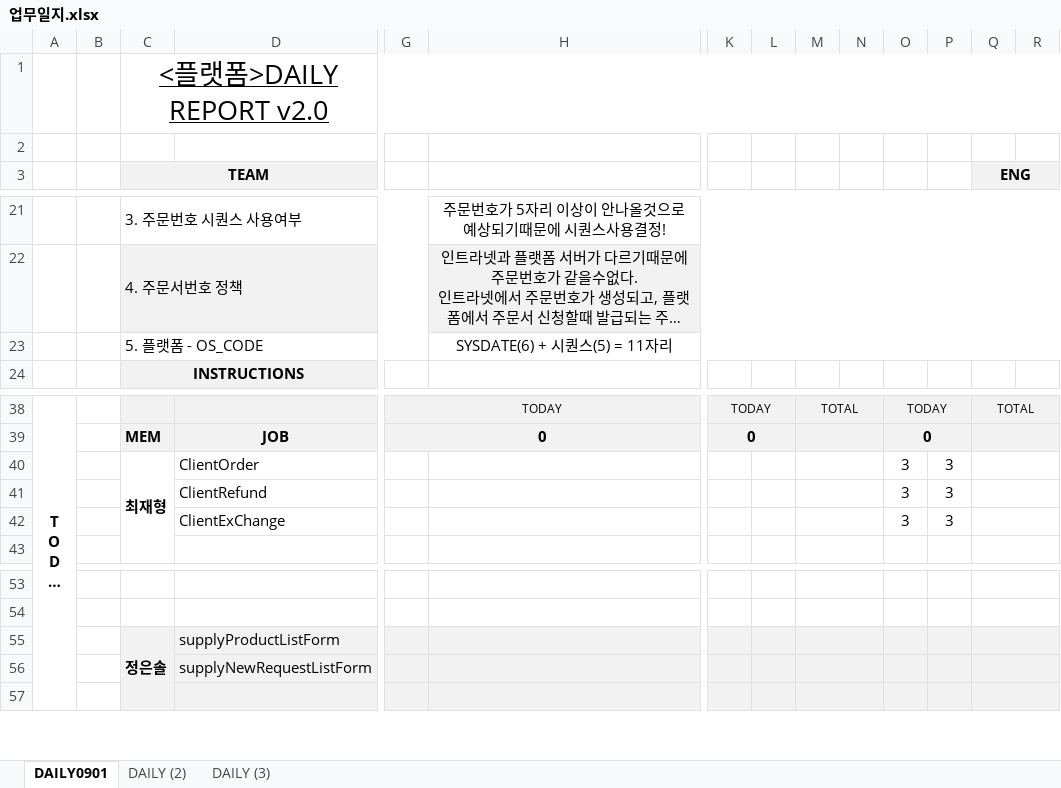
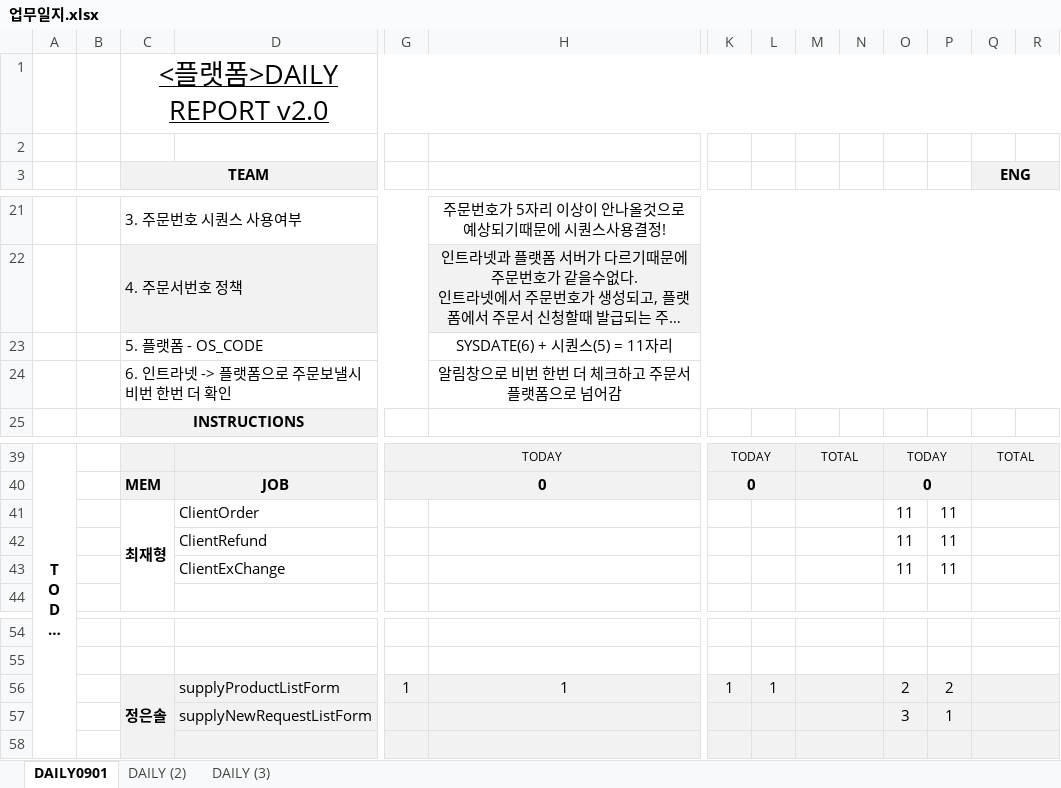
Before and after one commit to choijaehyung-c/TeamOneMro, an Excel workbook: 업무일지.xlsx, sheet DAILY0901, drawn as a sheet; only a part is shown, gaps mark what is left out; long unchanged cells end in …; values as stored, in another font and other column widths than the file's, no borders; removed rows and columns are numbered as before the commit, all else as after; rows hold the shown columns only; the diff names each change by its address in the sheet, - before the commit and + after, or states it on an @@ line.

Commit message:
업무일지 update

```diff
--- a/업무일지.xlsx (sheet DAILY0901)
+++ b/업무일지.xlsx (sheet DAILY0901)
+row 24:  |  | 6. 인트라넷 -> 플랫폼으로 주문보낼시 비번 한번 더 확인 |  |  | 알림창으로 비번 한번 더 체크하고 주문서 플랫폼으로 넘어감
-O41: 3
+O41: 11
-P41: 3
+P41: 11
-row 41:  |  |  | ClientRefund |  |  |  |  |  |  | 3 | 3
-row 42:  |  |  | ClientExChange |  |  |  |  |  |  | 3 | 3
+row 42:  |  |  | ClientRefund |  |  |  |  |  |  | 11 | 11
+row 43:  |  |  | ClientExChange |  |  |  |  |  |  | 11 | 11
-row 55:  |  | 정은솔 | supplyProductListForm
-row 56:  |  |  | supplyNewRequestListForm
+row 56:  |  | 정은솔 | supplyProductListForm | 1 | 1 | 1 | 1 |  |  | 2 | 2
+row 57:  |  |  | supplyNewRequestListForm |  |  |  |  |  |  | 3 | 1
```
Also changed, not shown: formulas that keep their value, 3 other files.
